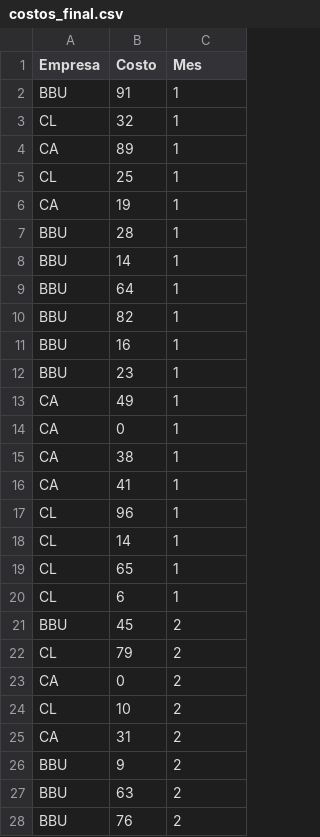
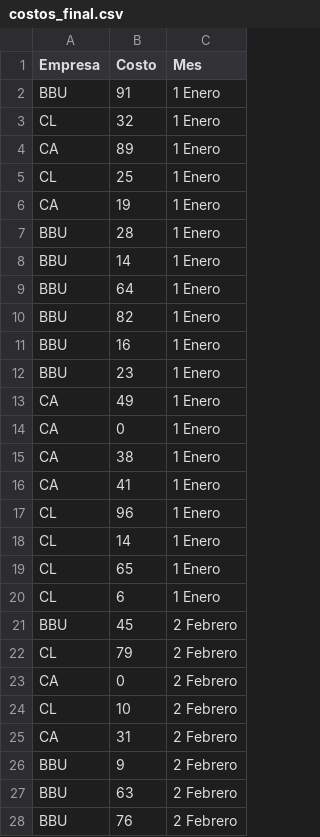
Before and after one commit to DM3132821213sm/Prueba_tecnica, a CSV file: costos_final.csv, drawn as a sheet; only a part is shown; the diff covers the shown part only.

Commit message:
Actualizando archivo

```diff
--- a/costos_final.csv
+++ b/costos_final.csv
@@ -1,28 +1,28 @@
 Empresa,Costo,Mes
-BBU,91,1
-CL,32,1
-CA,89,1
-CL,25,1
-CA,19,1
-BBU,28,1
-BBU,14,1
-BBU,64,1
-BBU,82,1
-BBU,16,1
-BBU,23,1
-CA,49,1
-CA,0,1
-CA,38,1
-CA,41,1
-CL,96,1
-CL,14,1
-CL,65,1
-CL,6,1
-BBU,45,2
-CL,79,2
-CA,0,2
-CL,10,2
-CA,31,2
-BBU,9,2
-BBU,63,2
-BBU,76,2
+BBU,91,1 Enero
+CL,32,1 Enero
+CA,89,1 Enero
+CL,25,1 Enero
+CA,19,1 Enero
+BBU,28,1 Enero
+BBU,14,1 Enero
+BBU,64,1 Enero
+BBU,82,1 Enero
+BBU,16,1 Enero
+BBU,23,1 Enero
+CA,49,1 Enero
+CA,0,1 Enero
+CA,38,1 Enero
+CA,41,1 Enero
+CL,96,1 Enero
+CL,14,1 Enero
+CL,65,1 Enero
+CL,6,1 Enero
+BBU,45,2 Febrero
+CL,79,2 Febrero
+CA,0,2 Febrero
+CL,10,2 Febrero
+CA,31,2 Febrero
+BBU,9,2 Febrero
+BBU,63,2 Febrero
+BBU,76,2 Febrero
```
Also changed, not shown: 11 edited cells elsewhere in this file.
